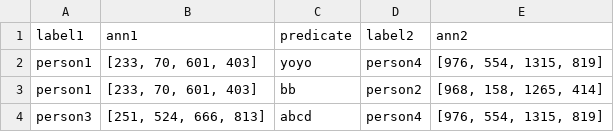
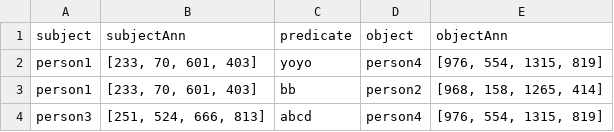
Before and after one commit to aaronpp65/Visual-Relationshiop-Detection-Annotation-tool, a CSV file: demo/vrd/test.csv, drawn as a sheet.

```diff
--- a/demo/vrd/test.csv
+++ b/demo/vrd/test.csv
@@ -1,2 +1,2 @@
-label1,ann1,predicate,label2,ann2
+subject,subjectAnn,predicate,object,objectAnn
 person1,"[233, 70, 601, 403]",yoyo,person4,"[976, 554, 1315, 819]"
```
Also changed, not shown: demo/vrd/test3.csv, 3 other files.
